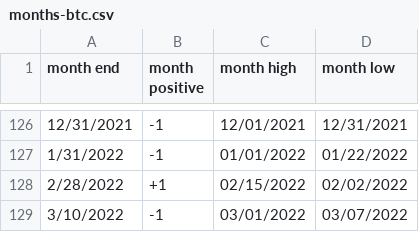
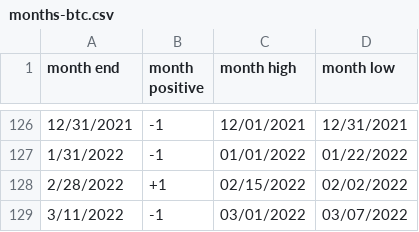
Before and after one commit to rhodey/dogecoin-lunar-investigation, a CSV file: assets/months-btc.csv, drawn as a sheet; only a part is shown, gaps mark what is left out.

Commit message:
update dataset.

```diff
--- a/assets/months-btc.csv
+++ b/assets/months-btc.csv
@@ -128,2 +128,2 @@ month end, month positive, month high, month low
 2/28/2022, +1, 02/15/2022, 02/02/2022
-3/10/2022, -1, 03/01/2022, 03/07/2022
+3/11/2022, -1, 03/01/2022, 03/07/2022
```
Also changed, not shown: assets/months-eth.csv, 1 other file.
